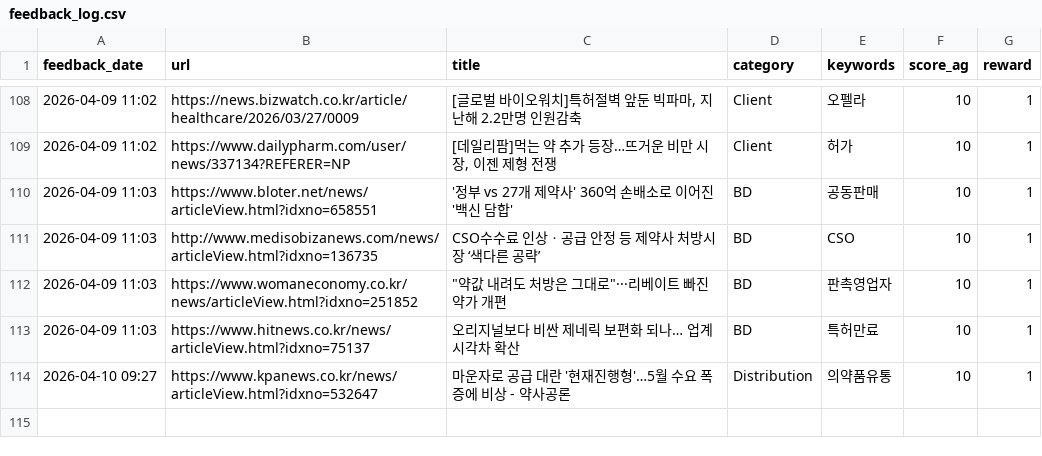
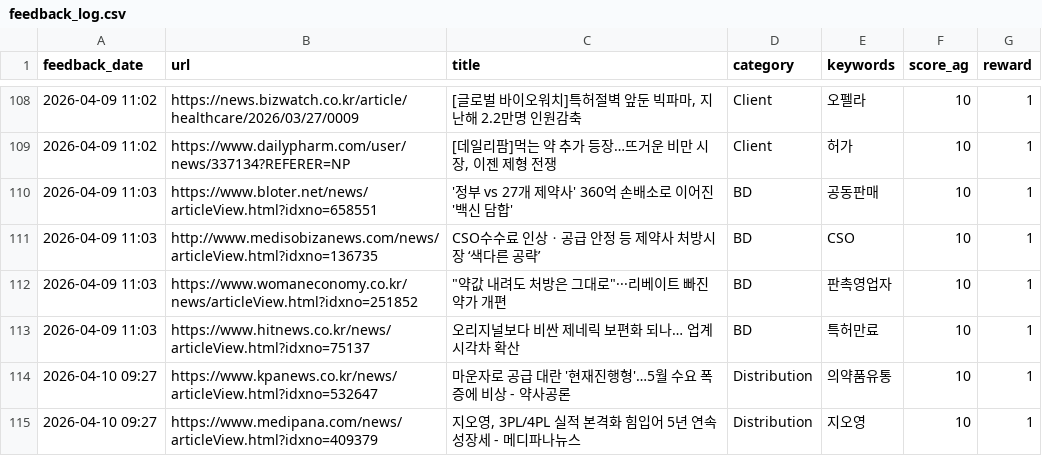
Before and after one commit to Lilyleeyaa/zp-market-monitoring-v3-share, a CSV file: data/labels/feedback_log.csv, drawn as a sheet; only a part is shown, gaps mark what is left out.

Commit message:
Feedback: 지오영, 3PL/4PL 실적 본격화 힘입어 5년 연속 성장세 - 메디파나... (2026-04-10 09:27)

```diff
--- a/data/labels/feedback_log.csv
+++ b/data/labels/feedback_log.csv
@@ -114 +114,2 @@ feedback_date,url,title,category,keywords,score_ag,reward
 2026-04-10 09:27,https://www.kpanews.co.kr/news/articleView.html?idxno=532647,마운자로 공급 대란 '현재진행형'…5월 수요 폭증에 비상 - 약사공론,Distribution,의약품유통,10,1
+2026-04-10 09:27,https://www.medipana.com/news/articleView.html?idxno=409379,"지오영, 3PL/4PL 실적 본격화 힘입어 5년 연속 성장세 - 메디파나뉴스",Distribution,지오영,10,1
```
